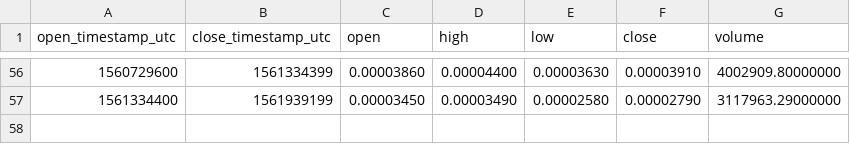
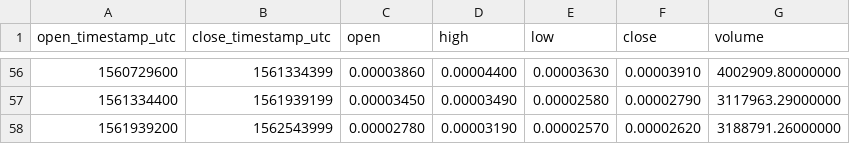
Before and after one commit to cryptobigbro/binance-NXSBTC, a CSV file: binance-NXSBTC-1w.csv, drawn as a sheet; only a part is shown, gaps mark what is left out.

```diff
--- a/binance-NXSBTC-1w.csv
+++ b/binance-NXSBTC-1w.csv
@@ -57 +57,2 @@ open_timestamp_utc,close_timestamp_utc,open,high,low,close,volume
 1561334400,1561939199,0.00003450,0.00003490,0.00002580,0.00002790,3117963.29000000
+1561939200,1562543999,0.00002780,0.00003190,0.00002570,0.00002620,3188791.26000000
```
Also changed, not shown: binance-NXSBTC-1d.csv, binance-NXSBTC-1h.csv.
